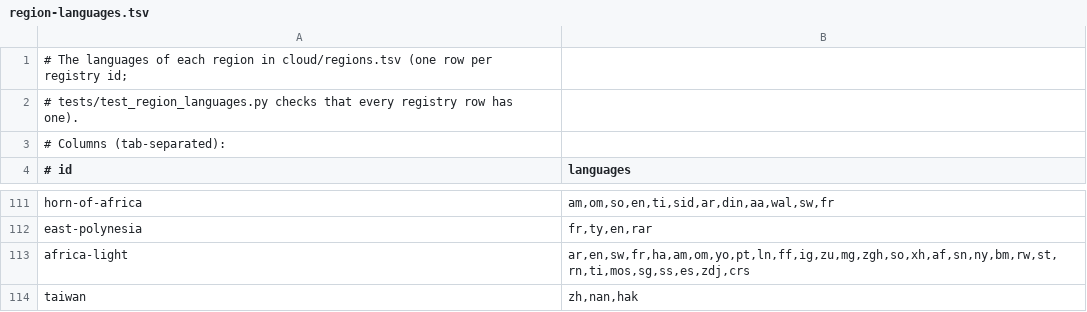
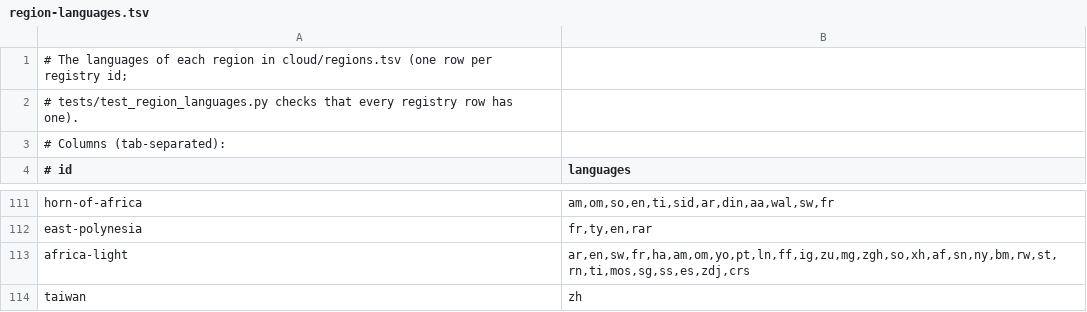
Before and after one commit to jasontitus/streetzim, a TSV file: cloud/region-languages.tsv, drawn as a sheet; only a part is shown, gaps mark what is left out.

```diff
--- a/cloud/region-languages.tsv
+++ b/cloud/region-languages.tsv
@@ -113,2 +113,2 @@ east-polynesia	fr,ty,en,rar
 africa-light	ar,en,sw,fr,ha,am,om,yo,pt,ln,ff,ig,zu,mg,zgh,so,xh,af,sn,ny,bm,rw,st,rn,ti,mos,sg,ss,es,zdj,crs
-taiwan	zh,nan,hak
+taiwan	zh
```
Also changed, not shown: cloud/regions.tsv, 5 other files.
